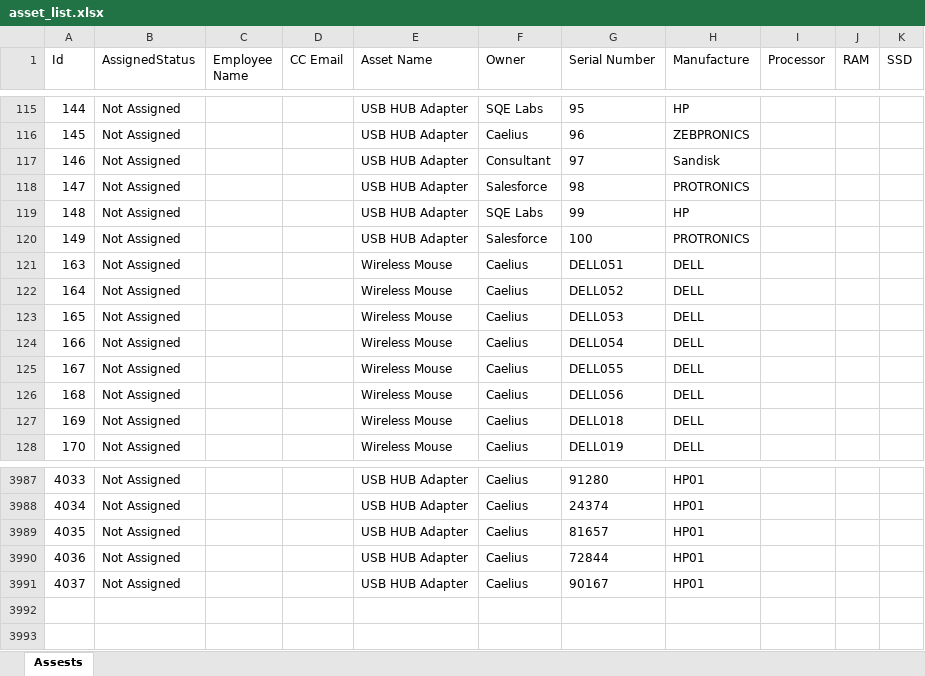
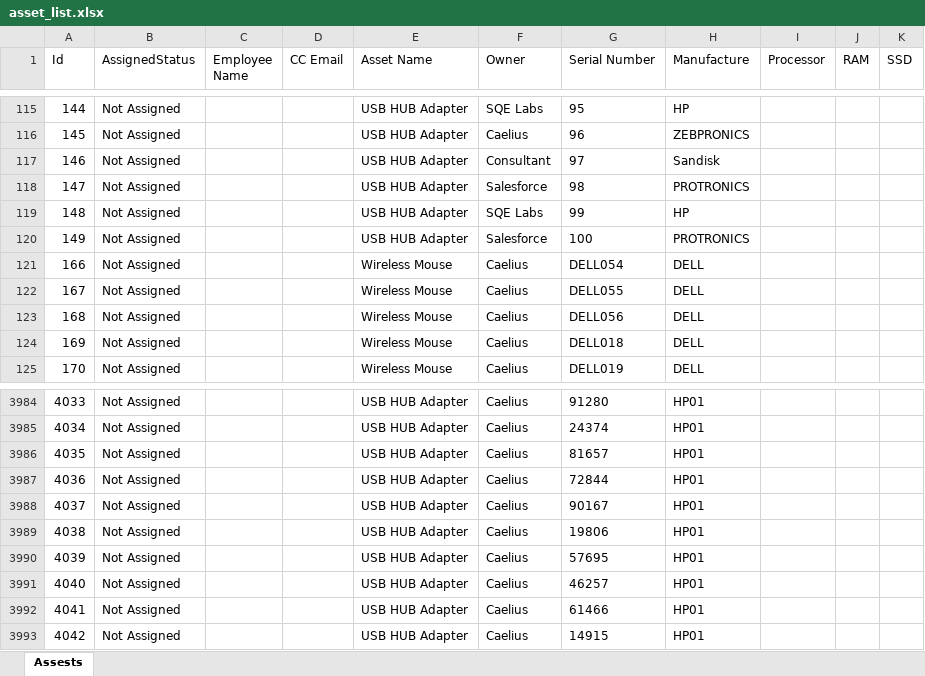
Before and after one commit to SQE-Labs/HRMIS-Playwright, an Excel workbook: Download/asset_list.xlsx, sheet Assests, drawn as a sheet; only a part is shown, gaps mark what is left out; values as stored, in another font and other column widths than the file's, no borders; removed rows and columns are numbered as before the commit, all else as after; the diff names each change by its address in the sheet, - before the commit and + after, or states it on an @@ line.

```diff
--- a/Download/asset_list.xlsx (sheet Assests)
+++ b/Download/asset_list.xlsx (sheet Assests)
-row 121: 163 | Not Assigned |  |  | Wireless Mouse | Caelius | DELL051 | DELL
-row 122: 164 | Not Assigned |  |  | Wireless Mouse | Caelius | DELL052 | DELL
-row 123: 165 | Not Assigned |  |  | Wireless Mouse | Caelius | DELL053 | DELL
+row 3989: 4038 | Not Assigned |  |  | USB HUB Adapter | Caelius | 19806 | HP01
+row 3990: 4039 | Not Assigned |  |  | USB HUB Adapter | Caelius | 57695 | HP01
+row 3991: 4040 | Not Assigned |  |  | USB HUB Adapter | Caelius | 46257 | HP01
+row 3992: 4041 | Not Assigned |  |  | USB HUB Adapter | Caelius | 61466 | HP01
+row 3993: 4042 | Not Assigned |  |  | USB HUB Adapter | Caelius | 14915 | HP01
```
Also changed, not shown: 4 other files.
